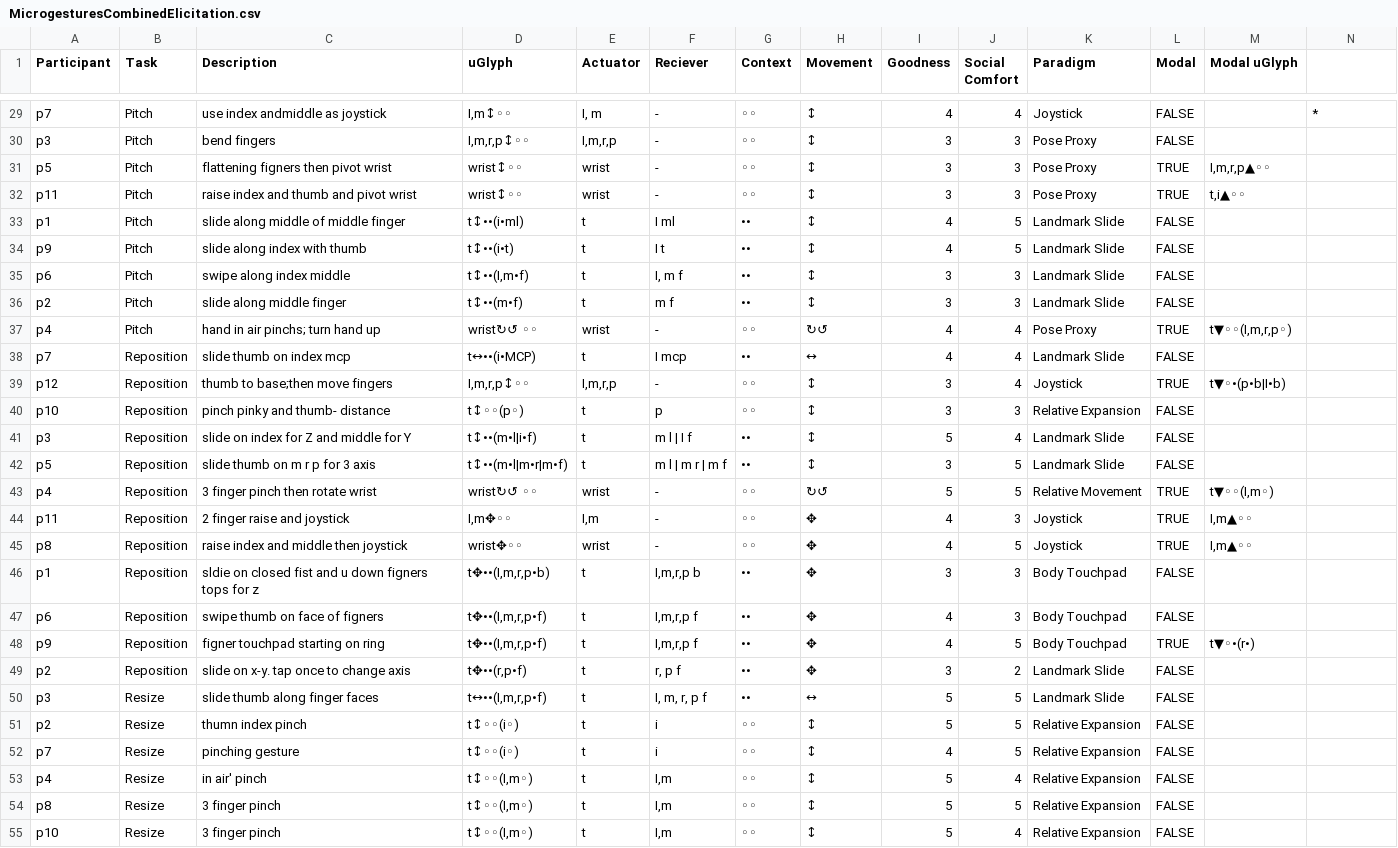
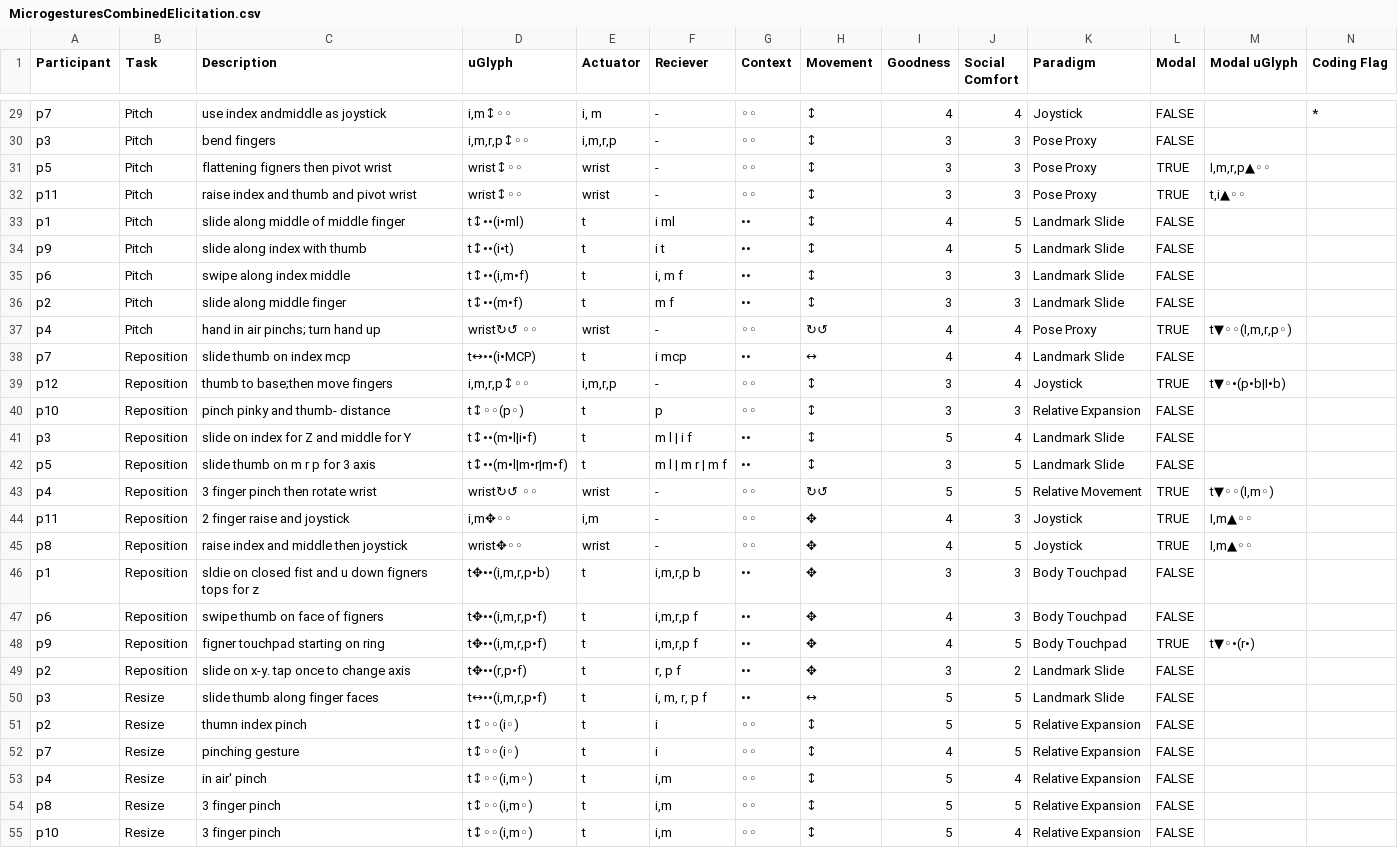
Before and after one commit to kurtis-danyluk/Map-Microgesture-Analysis, a CSV file: MicrogesturesCombinedElicitation.csv, drawn as a sheet; only a part is shown, gaps mark what is left out; the diff covers the shown part only; the diff names each change by its address in the sheet, - before the commit and + after, or states it on an @@ line.

```diff
--- a/MicrogesturesCombinedElicitation.csv
+++ b/MicrogesturesCombinedElicitation.csv
-N1: (empty)
+N1: Coding Flag
-D29 (uGlyph): I,m↕◦◦
+D29 (uGlyph): i,m↕◦◦
-E29 (Actuator): I, m
+E29 (Actuator): i, m
-D30 (uGlyph): I,m,r,p↕◦◦
+D30 (uGlyph): i,m,r,p↕◦◦
-E30 (Actuator): I,m,r,p
+E30 (Actuator): i,m,r,p
-F33 (Reciever): I ml
+F33 (Reciever): i ml
-F34 (Reciever): I t
+F34 (Reciever): i t
-D35 (uGlyph): t↕••(I,m•f)
+D35 (uGlyph): t↕••(i,m•f)
-F35 (Reciever): I, m f
+F35 (Reciever): i, m f
-F38 (Reciever): I mcp
+F38 (Reciever): i mcp
-D39 (uGlyph): I,m,r,p↕◦◦
+D39 (uGlyph): i,m,r,p↕◦◦
-E39 (Actuator): I,m,r,p
+E39 (Actuator): i,m,r,p
-F41 (Reciever): m l | I f
+F41 (Reciever): m l | i f
-D44 (uGlyph): I,m✥◦◦
+D44 (uGlyph): i,m✥◦◦
-E44 (Actuator): I,m
+E44 (Actuator): i,m
-D46 (uGlyph): t✥••(I,m,r,p•b)
+D46 (uGlyph): t✥••(i,m,r,p•b)
-F46 (Reciever): I,m,r,p b
+F46 (Reciever): i,m,r,p b
-D47:D48 (uGlyph): t✥••(I,m,r,p•f)
+D47:D48 (uGlyph): t✥••(i,m,r,p•f)
-F47:F48 (Reciever): I,m,r,p f
+F47:F48 (Reciever): i,m,r,p f
-D50 (uGlyph): t↔••(I,m,r,p•f)
+D50 (uGlyph): t↔••(i,m,r,p•f)
-F50 (Reciever): I, m, r, p f
+F50 (Reciever): i, m, r, p f
-D53:D55 (uGlyph): t↕◦◦(I,m◦)
+D53:D55 (uGlyph): t↕◦◦(i,m◦)
-F53:F55 (Reciever): I,m
+F53:F55 (Reciever): i,m
```
Also changed, not shown: 65 edited cells elsewhere in this file.
